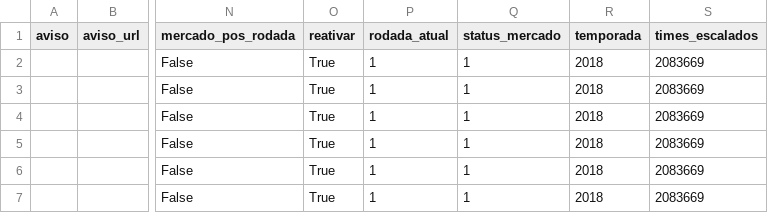
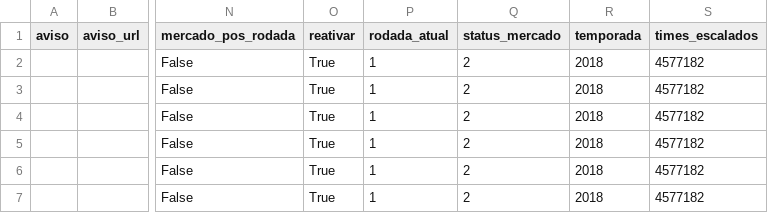
Before and after one commit to DataEngineeringGuys/cartolafc-process-api, a CSV file: extract/data/mercado_status.csv, drawn as a sheet; only a part is shown, gaps mark what is left out; the diff names each change by its address in the sheet, - before the commit and + after, or states it on an @@ line.

```diff
--- a/extract/data/mercado_status.csv
+++ b/extract/data/mercado_status.csv
-Q2:Q7 (status_mercado): 1
+Q2:Q7 (status_mercado): 2
-S2:S7 (times_escalados): 2083669
+S2:S7 (times_escalados): 4577182
```
Also changed, not shown: extract/data/atletas.csv, extract/data/mercado_destaque.csv, 4 other files.
